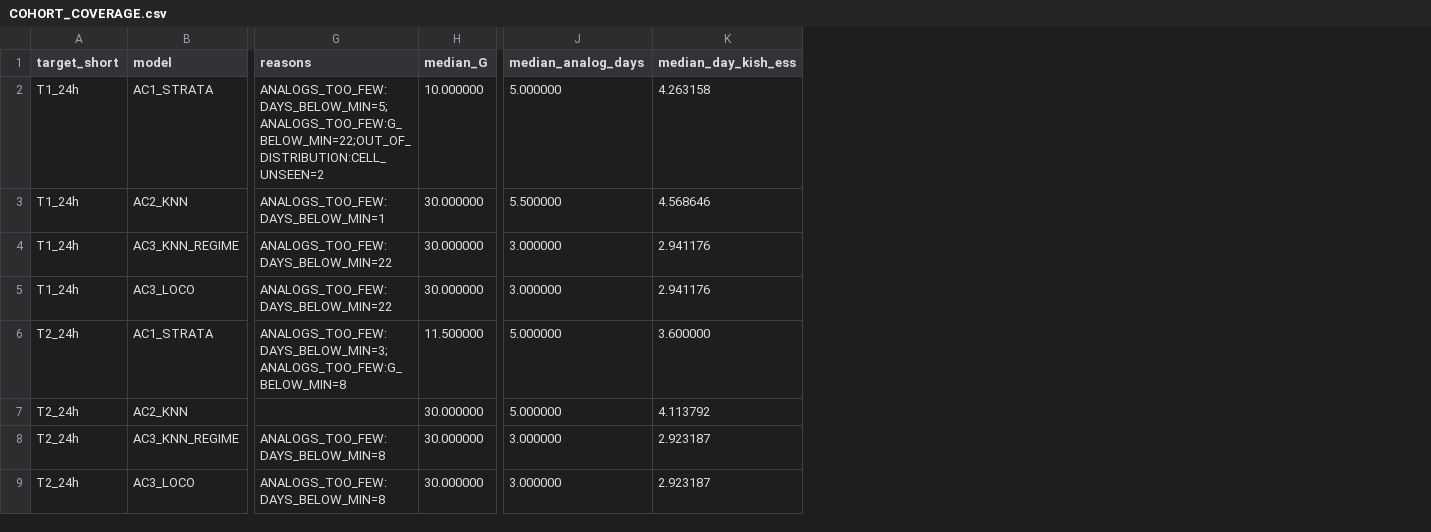
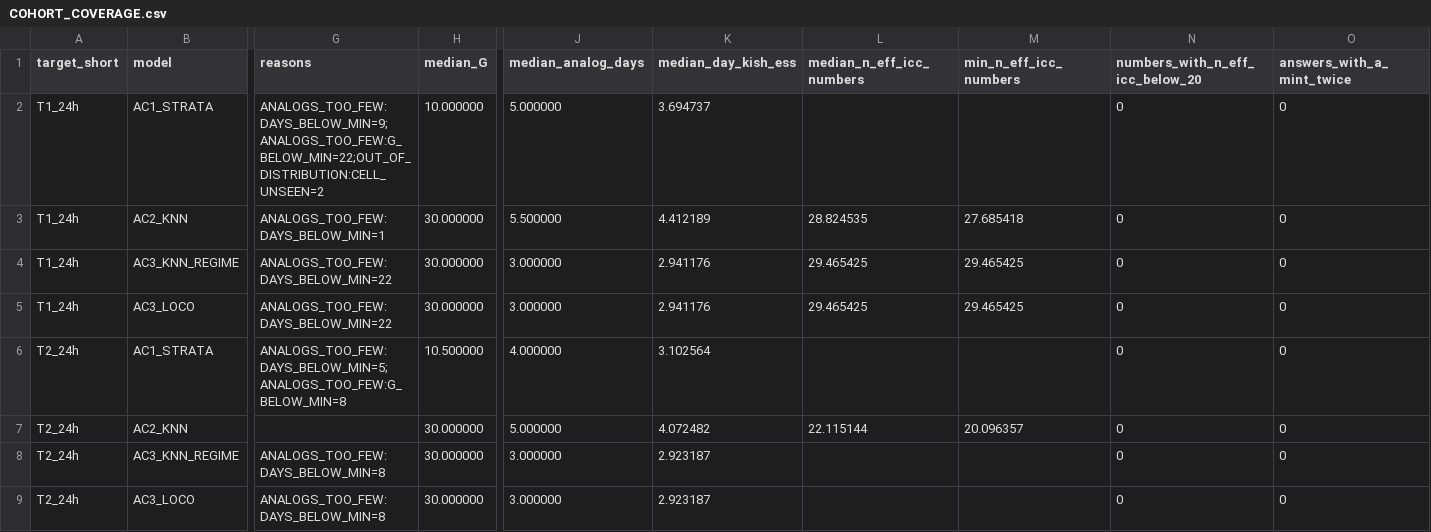
Before and after one commit to RyzinEnagy/memelab-inbox, a CSV file: audits/predictive-intelligence/phase_11/experiments/COHORT_COVERAGE.csv, drawn as a sheet; only a part is shown, gaps mark what is left out; the diff covers the shown part only; the diff names each change by its address in the sheet, - before the commit and + after, or states it on an @@ line.

```diff
--- a/audits/predictive-intelligence/phase_11/experiments/COHORT_COVERAGE.csv
+++ b/audits/predictive-intelligence/phase_11/experiments/COHORT_COVERAGE.csv
+column L (median_n_eff_icc_numbers), rows 3-7: 28.824535 | 29.465425 | 29.465425 |  | 22.115144
+column M (min_n_eff_icc_numbers), rows 3-7: 27.685418 | 29.465425 | 29.465425 |  | 20.096357
+column N (numbers_with_n_eff_icc_below_20), rows 2-9: all 0
+column O (answers_with_a_mint_twice), rows 2-9: all 0
-G2 (reasons): ANALOGS_TOO_FEW:DAYS_BELOW_MIN=5;ANALOGS_TOO_FEW:G_BELOW_MIN=22;OUT_OF_DISTRIBUTION:CELL_UNSEEN=2
+G2 (reasons): ANALOGS_TOO_FEW:DAYS_BELOW_MIN=9;ANALOGS_TOO_FEW:G_BELOW_MIN=22;OUT_OF_DISTRIBUTION:CELL_UNSEEN=2
-K2 (median_day_kish_ess): 4.263158
+K2 (median_day_kish_ess): 3.694737
-K3 (median_day_kish_ess): 4.568646
+K3 (median_day_kish_ess): 4.412189
-G6 (reasons): ANALOGS_TOO_FEW:DAYS_BELOW_MIN=3;ANALOGS_TOO_FEW:G_BELOW_MIN=8
+G6 (reasons): ANALOGS_TOO_FEW:DAYS_BELOW_MIN=5;ANALOGS_TOO_FEW:G_BELOW_MIN=8
-H6 (median_G): 11.500000
+H6 (median_G): 10.500000
-J6 (median_analog_days): 5.000000
+J6 (median_analog_days): 4.000000
-K6 (median_day_kish_ess): 3.600000
+K6 (median_day_kish_ess): 3.102564
-K7 (median_day_kish_ess): 4.113792
+K7 (median_day_kish_ess): 4.072482
```
Also changed, not shown: 15 edited cells elsewhere in this file, audits/predictive-intelligence/phase_11/experiments/CROSS_PHASE_COMPARISON.csv, audits/predictive-intelligence/phase_11/experiments/DIVERGENCE_FLAGS.csv, 50 other files.
